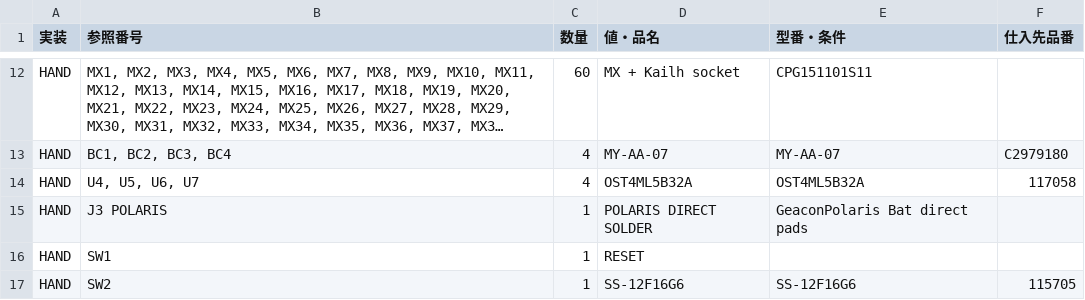
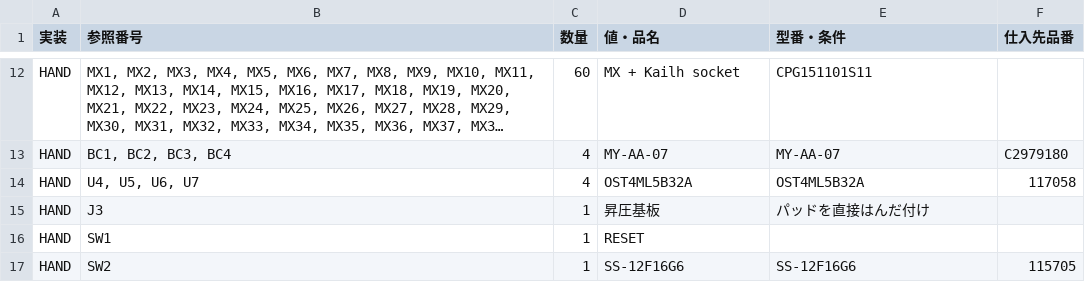
Before and after one commit to te9no/NarehatePlayground, a CSV file: docs/public/guides/stokerjack/downloads/Stokerjack-R3-60-BOM.csv, drawn as a sheet; only a part is shown, gaps mark what is left out; long unchanged cells end in …; removed rows and columns are numbered as before the commit, all else as after; the diff names each change by its address in the sheet, - before the commit and + after, or states it on an @@ line.

```diff
--- a/docs/public/guides/stokerjack/downloads/Stokerjack-R3-60-BOM.csv
+++ b/docs/public/guides/stokerjack/downloads/Stokerjack-R3-60-BOM.csv
-row 15: HAND | J3 POLARIS | 1 | POLARIS DIRECT SOLDER | GeaconPolaris Bat direct pads
+row 15: HAND | J3 | 1 | 昇圧基板 | パッドを直接はんだ付け
```
Also changed, not shown: 3 other files.
